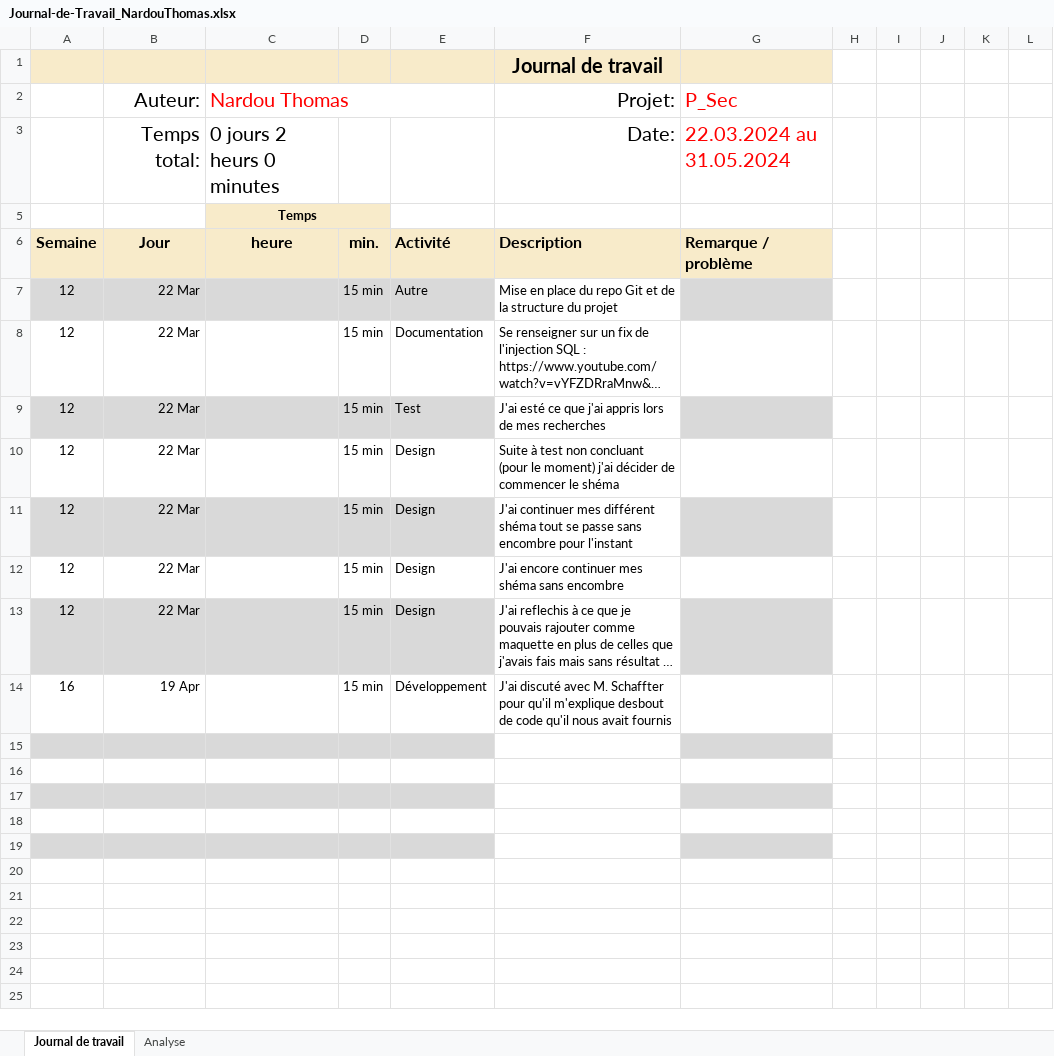
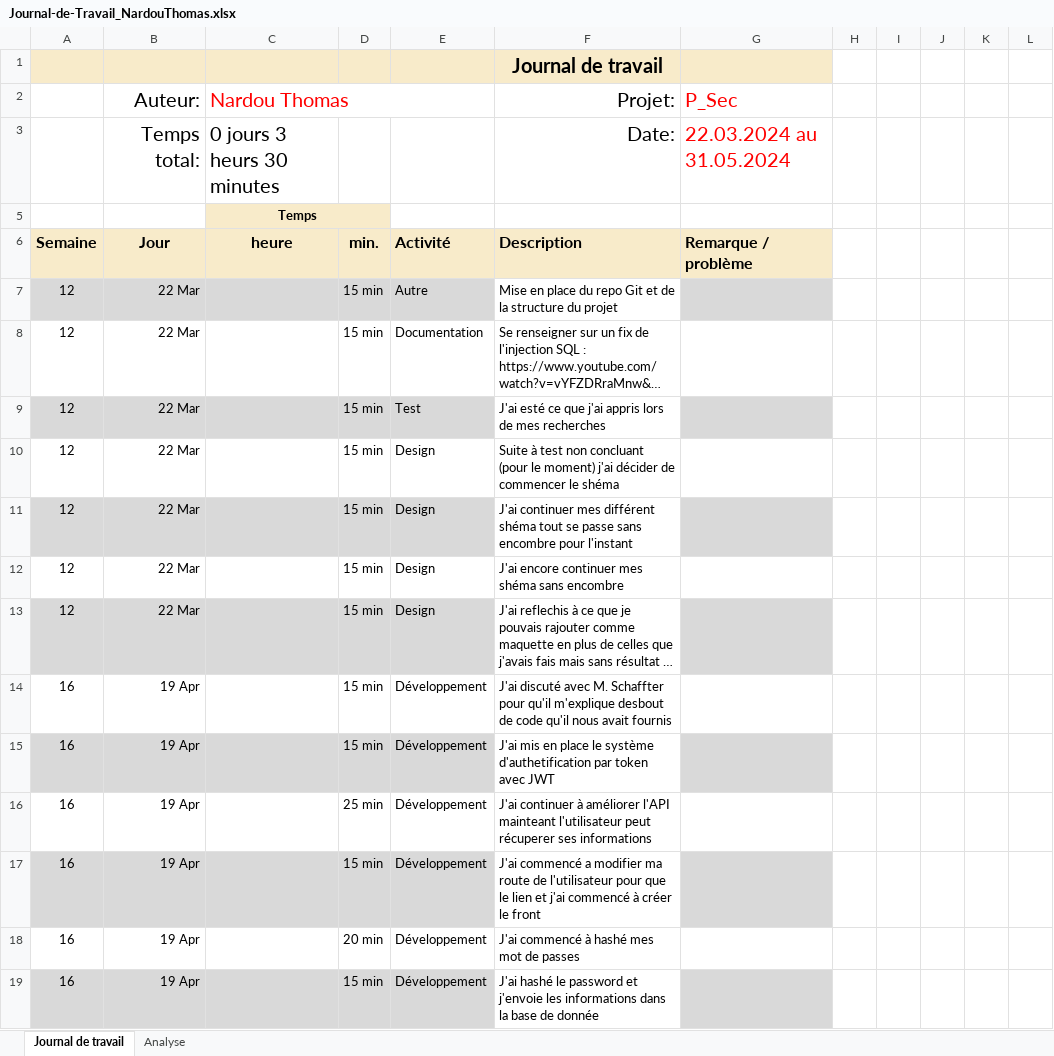
Before and after one commit to ThomNardou/P_Security, an Excel workbook: Journal-de-Travail_NardouThomas.xlsx, sheet Journal de travail, drawn as a sheet; long unchanged cells end in …; values as stored, in another font and other column widths than the file's, no borders; conditional formats and table styles not drawn; the diff names each change by its address in the sheet, - before the commit and + after, or states it on an @@ line.

Commit message:
Add token system

```diff
--- a/Journal-de-Travail_NardouThomas.xlsx (sheet Journal de travail)
+++ b/Journal-de-Travail_NardouThomas.xlsx (sheet Journal de travail)
-C3 (Nardou Thomas): 0 jours 2 heurs 0 minutes
+C3 (Nardou Thomas): 0 jours 3 heurs 30 minutes
-row 15: (empty)
+row 15: 16 | 19 Apr |  | 15 min | Développement | J'ai mis en place le système d'authetification par token avec JWT
-row 16: (empty)
+row 16: 16 | 19 Apr |  | 25 min | Développement | J'ai continuer à améliorer l'API mainteant l'utilisateur peut récuperer ses informations
-row 17: (empty)
+row 17: 16 | 19 Apr |  | 15 min | Développement | J'ai commencé a modifier ma route de l'utilisateur pour que le lien et j'ai commencé à créer le front
-row 18: (empty)
+row 18: 16 | 19 Apr |  | 20 min | Développement | J'ai commencé à hashé mes mot de passes
-row 19: (empty)
+row 19: 16 | 19 Apr |  | 15 min | Développement | J'ai hashé le password et j'envoie les informations dans la base de donnée
```
Also changed, not shown: sheet Analyse, hidden cells, charts or pictures, 35 other files.
